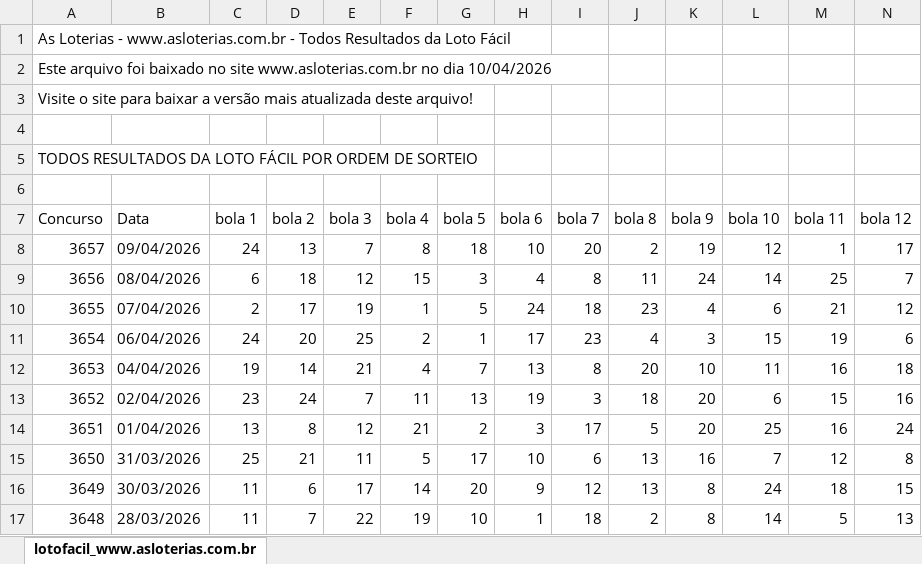
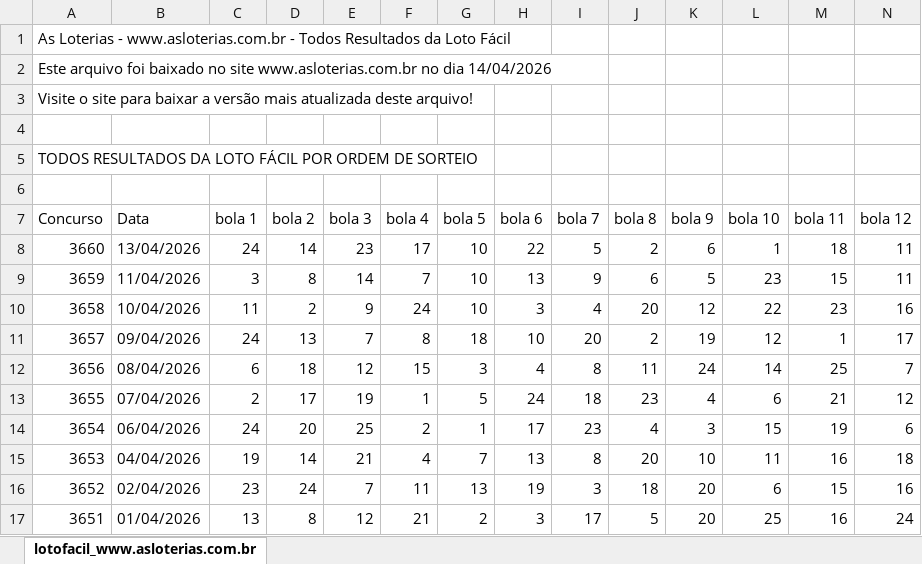
Before and after one commit to JoaoVNSouza/Loterias, an Excel workbook: app/lotofacil.xlsx, sheet lotofacil_www.asloterias.com.br, drawn as a sheet; only a part is shown; the shorter side is filled out with more unchanged rows; values as stored, in another font and other column widths than the file's, no borders; rows hold the shown columns only; the diff names each change by its address in the sheet, - before the commit and + after, or states it on an @@ line.

```diff
--- a/app/lotofacil.xlsx (sheet lotofacil_www.asloterias.com.br)
+++ b/app/lotofacil.xlsx (sheet lotofacil_www.asloterias.com.br)
-A2 (Concurso): …no dia 10/04/2026
+A2 (Concurso): …no dia 14/04/2026
+row 8: 3660 | 13/04/2026 | 24 | 14 | 23 | 17 | 10 | 22 | 5 | 2 | 6 | 1 | 18 | 11
+row 9: 3659 | 11/04/2026 | 3 | 8 | 14 | 7 | 10 | 13 | 9 | 6 | 5 | 23 | 15 | 11
+row 10: 3658 | 10/04/2026 | 11 | 2 | 9 | 24 | 10 | 3 | 4 | 20 | 12 | 22 | 23 | 16
```
Also changed, not shown: app/megasena.xlsx, 1 other file.
